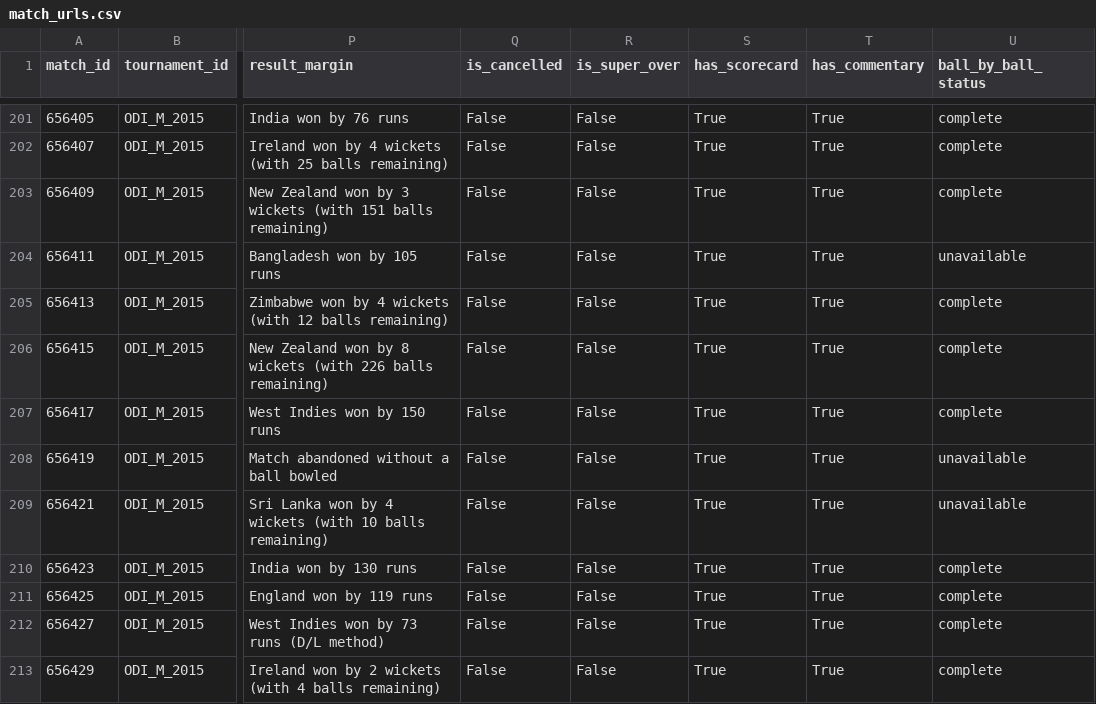
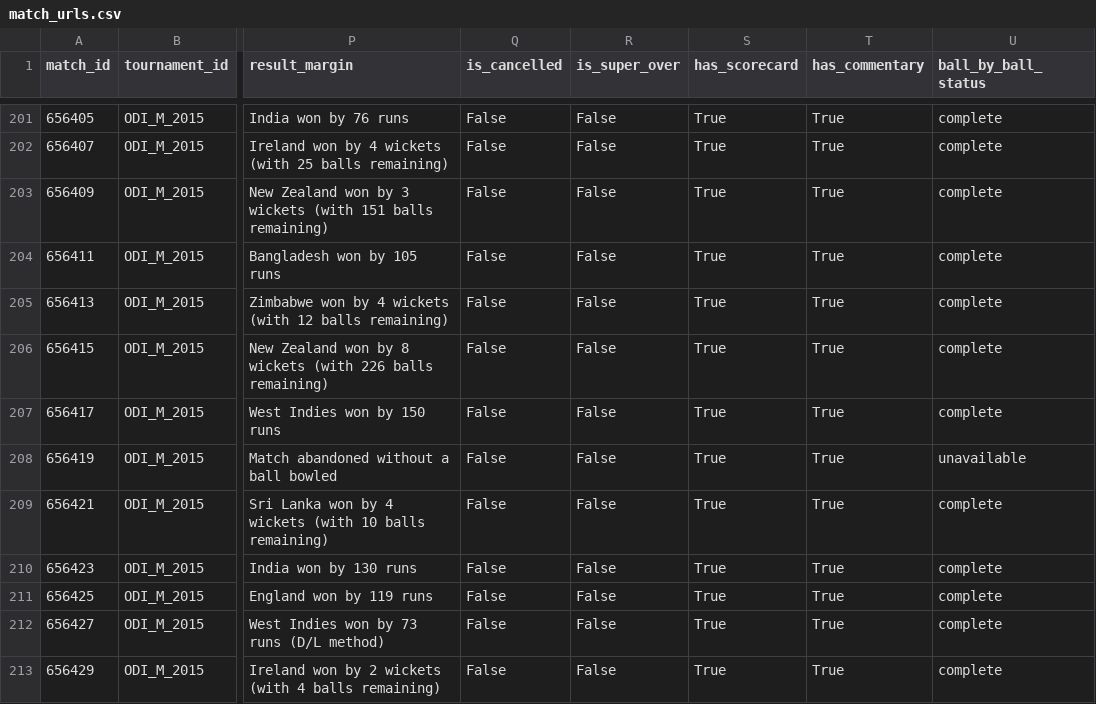
Before and after one commit to alirazach476/icc-cricket-analytics, a CSV file: data/manifests/match_urls.csv, drawn as a sheet; only a part is shown, gaps mark what is left out; the diff covers the shown part only; the diff names each change by its address in the sheet, - before the commit and + after, or states it on an @@ line.

```diff
--- a/data/manifests/match_urls.csv
+++ b/data/manifests/match_urls.csv
-U204 (ball_by_ball_status): unavailable
+U204 (ball_by_ball_status): complete
-U209 (ball_by_ball_status): unavailable
+U209 (ball_by_ball_status): complete
```
Also changed, not shown: 13 edited cells elsewhere in this file, data/manifests/collection_status.csv, reports/pipeline_run_history.csv, 6 other files.
